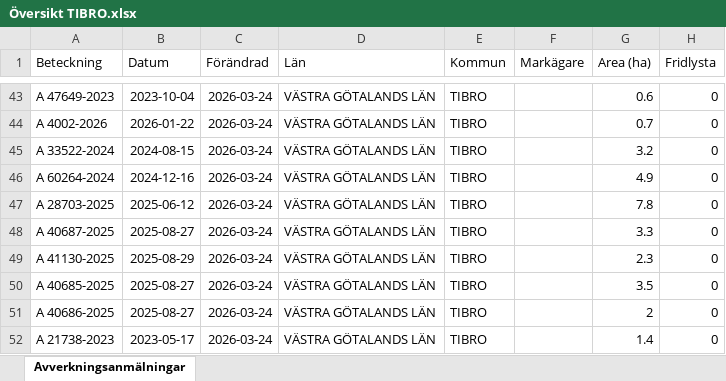
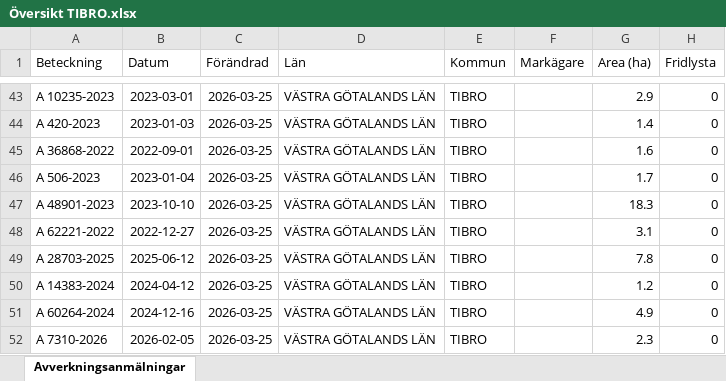
Before and after one commit to klasma/Logging_1472, an Excel workbook: Översikt TIBRO.xlsx, sheet Avverkningsanmälningar, drawn as a sheet; only a part is shown, gaps mark what is left out; values as stored, in another font and other column widths than the file's, no borders; the diff covers the shown part only; the diff names each change by its address in the sheet, - before the commit and + after, or states it on an @@ line.

```diff
--- a/Översikt TIBRO.xlsx (sheet Avverkningsanmälningar)
+++ b/Översikt TIBRO.xlsx (sheet Avverkningsanmälningar)
-A43 (Beteckning): A 47649-2023
+A43 (Beteckning): A 10235-2023
-B43 (Datum): 2023-10-04
+B43 (Datum): 2023-03-01
-C43:C52 (Förändrad): 2026-03-24
+C43:C52 (Förändrad): 2026-03-25
-G43 (Area (ha)): 0.6
+G43 (Area (ha)): 2.9
-A44 (Beteckning): A 4002-2026
+A44 (Beteckning): A 420-2023
-B44 (Datum): 2026-01-22
+B44 (Datum): 2023-01-03
-G44 (Area (ha)): 0.7
+G44 (Area (ha)): 1.4
-A45 (Beteckning): A 33522-2024
+A45 (Beteckning): A 36868-2022
-B45 (Datum): 2024-08-15
+B45 (Datum): 2022-09-01
-G45 (Area (ha)): 3.2
+G45 (Area (ha)): 1.6
-A46 (Beteckning): A 60264-2024
+A46 (Beteckning): A 506-2023
-B46 (Datum): 2024-12-16
+B46 (Datum): 2023-01-04
-G46 (Area (ha)): 4.9
+G46 (Area (ha)): 1.7
-A47 (Beteckning): A 28703-2025
+A47 (Beteckning): A 48901-2023
-B47 (Datum): 2025-06-12
+B47 (Datum): 2023-10-10
-G47 (Area (ha)): 7.8
+G47 (Area (ha)): 18.3
-A48 (Beteckning): A 40687-2025
+A48 (Beteckning): A 62221-2022
-B48 (Datum): 2025-08-27
+B48 (Datum): 2022-12-27
-G48 (Area (ha)): 3.3
+G48 (Area (ha)): 3.1
-A49 (Beteckning): A 41130-2025
+A49 (Beteckning): A 28703-2025
-B49 (Datum): 2025-08-29
+B49 (Datum): 2025-06-12
-G49 (Area (ha)): 2.3
+G49 (Area (ha)): 7.8
-A50 (Beteckning): A 40685-2025
+A50 (Beteckning): A 14383-2024
-B50 (Datum): 2025-08-27
+B50 (Datum): 2024-04-12
-G50 (Area (ha)): 3.5
+G50 (Area (ha)): 1.2
-A51 (Beteckning): A 40686-2025
+A51 (Beteckning): A 60264-2024
-B51 (Datum): 2025-08-27
+B51 (Datum): 2024-12-16
-G51 (Area (ha)): 2
+G51 (Area (ha)): 4.9
-A52 (Beteckning): A 21738-2023
+A52 (Beteckning): A 7310-2026
-B52 (Datum): 2023-05-17
+B52 (Datum): 2026-02-05
-G52 (Area (ha)): 1.4
+G52 (Area (ha)): 2.3
```
Also changed, not shown: 513 edited cells elsewhere in this sheet, artfynd/A 2764-2023 artfynd.xlsx, artfynd/A 29724-2022 artfynd.xlsx, 14 other files.
